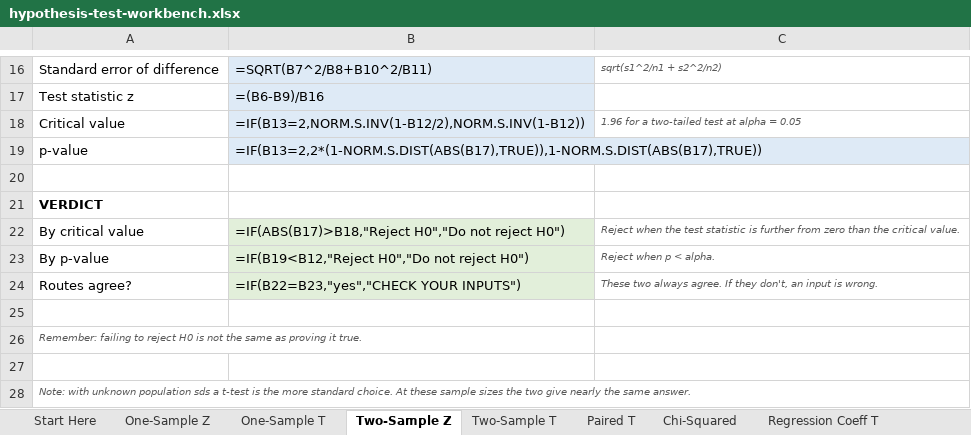
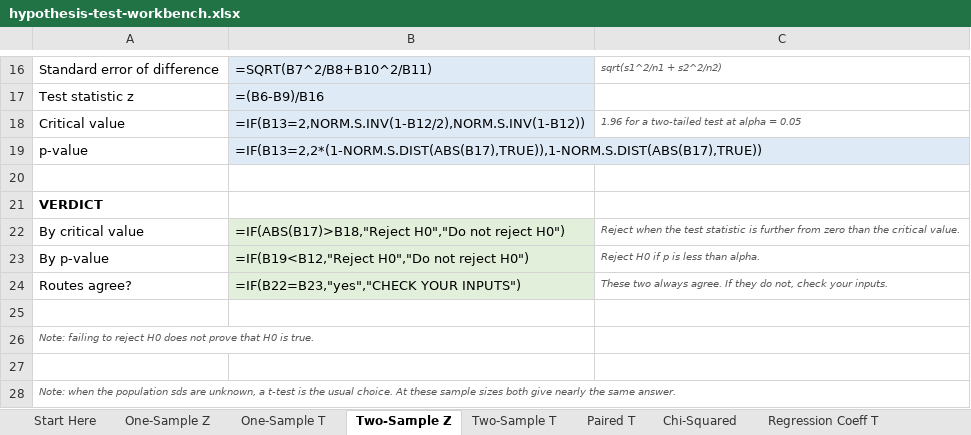
Before and after one commit to chris-r-uol/stats_learning, an Excel workbook: workbooks/hypothesis-test-workbench.xlsx, sheet Two-Sample Z, drawn as a sheet; only a part is shown, gaps mark what is left out; values as stored, in another font and other column widths than the file's, no borders; formulas without a stored value are shown as written; the diff names each change by its address in the sheet, - before the commit and + after, or states it on an @@ line.

```diff
--- a/workbooks/hypothesis-test-workbench.xlsx (sheet Two-Sample Z)
+++ b/workbooks/hypothesis-test-workbench.xlsx (sheet Two-Sample Z)
-C23: Reject when p < alpha.
+C23: Reject H0 if p is less than alpha.
-C24: …If they don't, an input is wrong.
+C24: …If they do not, check your inputs.
-A26: Remember: failing to reject H0 is not the same as proving it true.
+A26: Note: failing to reject H0 does not prove that H0 is true.
-A28: Note: with unknown population sds a t-test is the more standard choice. At these sample sizes the two give nearly…
+A28: Note: when the population sds are unknown, a t-test is the usual choice. At these sample sizes both give nearly…
```
Also changed, not shown: sheet Chi-Squared, sheet Start Here, sheet One-Sample Z, sheet One-Sample T, sheet Paired T, sheet Two-Sample T, 1 more sheet, data/xlsx/transport-stats-data.xlsx, 13 other files.
